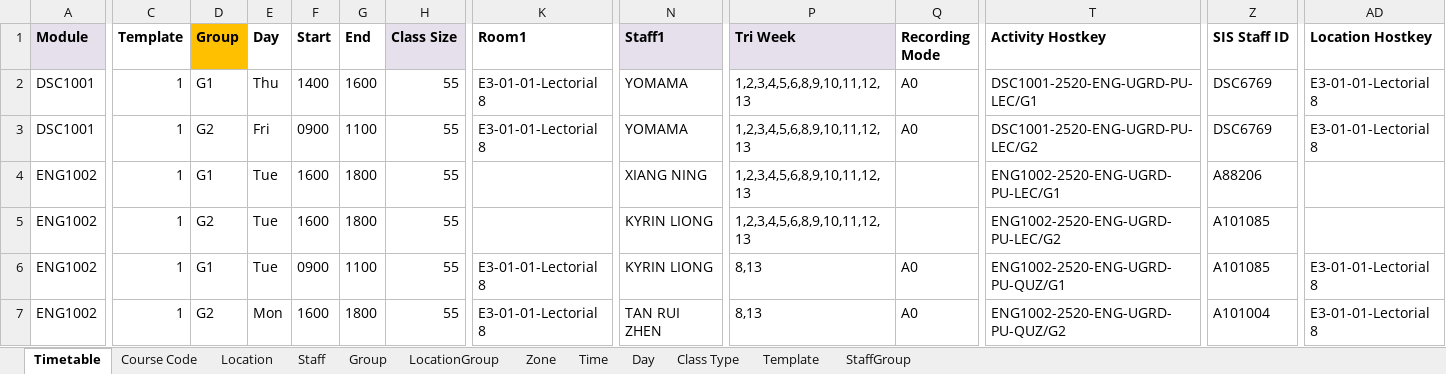
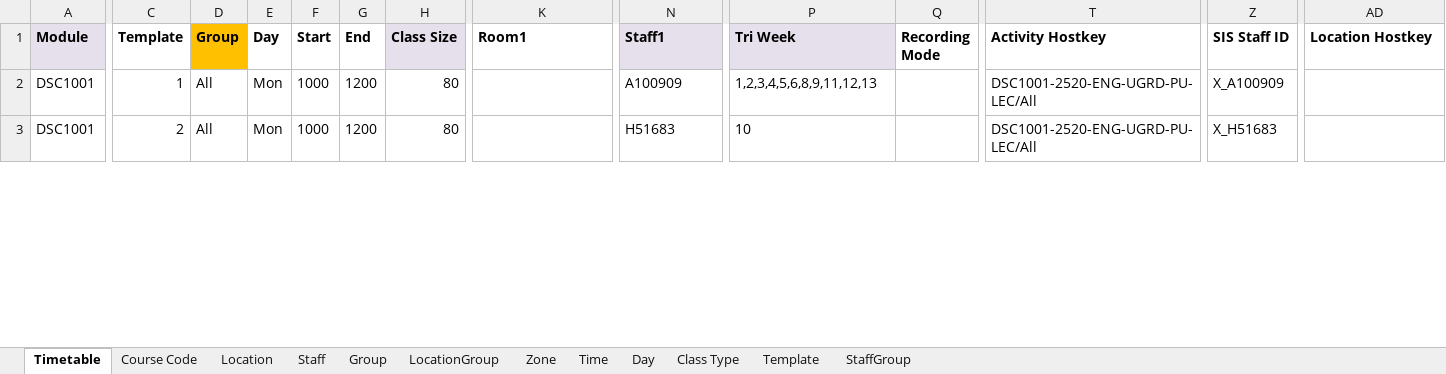
Before and after one commit to xile1310/Schedule-project, an Excel workbook: CODE ITSELF/DSC2204/Output.xlsx, sheet Timetable, drawn as a sheet; only a part is shown, gaps mark what is left out; values as stored, in another font and other column widths than the file's, no borders; removed rows and columns are numbered as before the commit, all else as after; rows hold the shown columns only; the diff covers the shown part only; the diff names each change by its address in the sheet, - before the commit and + after, or states it on an @@ line.

```diff
--- a/CODE ITSELF/DSC2204/Output.xlsx (sheet Timetable)
+++ b/CODE ITSELF/DSC2204/Output.xlsx (sheet Timetable)
-D2 (Group): G1
+D2 (Group): All
-E2 (Day): Thu
+E2 (Day): Mon
-F2 (Start): 1400
+F2 (Start): 1000
-G2 (End): 1600
+G2 (End): 1200
-H2:H3 (Class Size): 55
+H2:H3 (Class Size): 80
-K2:K3 (Room1): E3-01-01-Lectorial 8
+K2:K3 (Room1): (empty)
-N2 (Staff1): YOMAMA
+N2 (Staff1): A100909
-P2 (Tri Week): 1,2,3,4,5,6,8,9,10,11,12,13
+P2 (Tri Week): 1,2,3,4,5,6,8,9,11,12,13
-Q2:Q3 (Recording Mode): A0
+Q2:Q3 (Recording Mode): (empty)
-T2 (Activity Hostkey): DSC1001-2520-ENG-UGRD-PU-LEC/G1
+T2 (Activity Hostkey): DSC1001-2520-ENG-UGRD-PU-LEC/All
-Z2 (SIS Staff ID): DSC6769
+Z2 (SIS Staff ID): X_A100909
-AD2:AD3 (Location Hostkey): E3-01-01-Lectorial 8
+AD2:AD3 (Location Hostkey): (empty)
-C3 (Template): 1
+C3 (Template): 2
-D3 (Group): G2
+D3 (Group): All
-E3 (Day): Fri
+E3 (Day): Mon
-F3 (Start): 0900
+F3 (Start): 1000
-G3 (End): 1100
+G3 (End): 1200
-N3 (Staff1): YOMAMA
+N3 (Staff1): H51683
-P3 (Tri Week): 1,2,3,4,5,6,8,9,10,11,12,13
+P3 (Tri Week): 10
-T3 (Activity Hostkey): DSC1001-2520-ENG-UGRD-PU-LEC/G2
+T3 (Activity Hostkey): DSC1001-2520-ENG-UGRD-PU-LEC/All
-Z3 (SIS Staff ID): DSC6769
+Z3 (SIS Staff ID): X_H51683
-row 4: ENG1002 | 1 | G1 | Tue | 1600 | 1800 | 55 |  | XIANG NING | 1,2,3,4,5,6,8,9,10,11,12,13 |  | ENG1002-2520-ENG-UGRD-PU-LEC/G1 | A88206
-row 5: ENG1002 | 1 | G2 | Tue | 1600 | 1800 | 55 |  | KYRIN LIONG | 1,2,3,4,5,6,8,9,10,11,12,13 |  | ENG1002-2520-ENG-UGRD-PU-LEC/G2 | A101085
-row 6: ENG1002 | 1 | G1 | Tue | 0900 | 1100 | 55 | E3-01-01-Lectorial 8 | KYRIN LIONG | 8,13 | A0 | ENG1002-2520-ENG-UGRD-PU-QUZ/G1 | A101085 | E3-01-01-Lectorial 8
-row 7: ENG1002 | 1 | G2 | Mon | 1600 | 1800 | 55 | E3-01-01-Lectorial 8 | TAN RUI ZHEN | 8,13 | A0 | ENG1002-2520-ENG-UGRD-PU-QUZ/G2 | A101004 | E3-01-01-Lectorial 8
```
Also changed, not shown: 5 added rows, 22 removed rows and 42 edited cells elsewhere in this sheet, CODE ITSELF/DSC2204/Timetable.xlsx, CODE ITSELF/DSC2204/prototype/output/results.xlsx, 21 other files.
